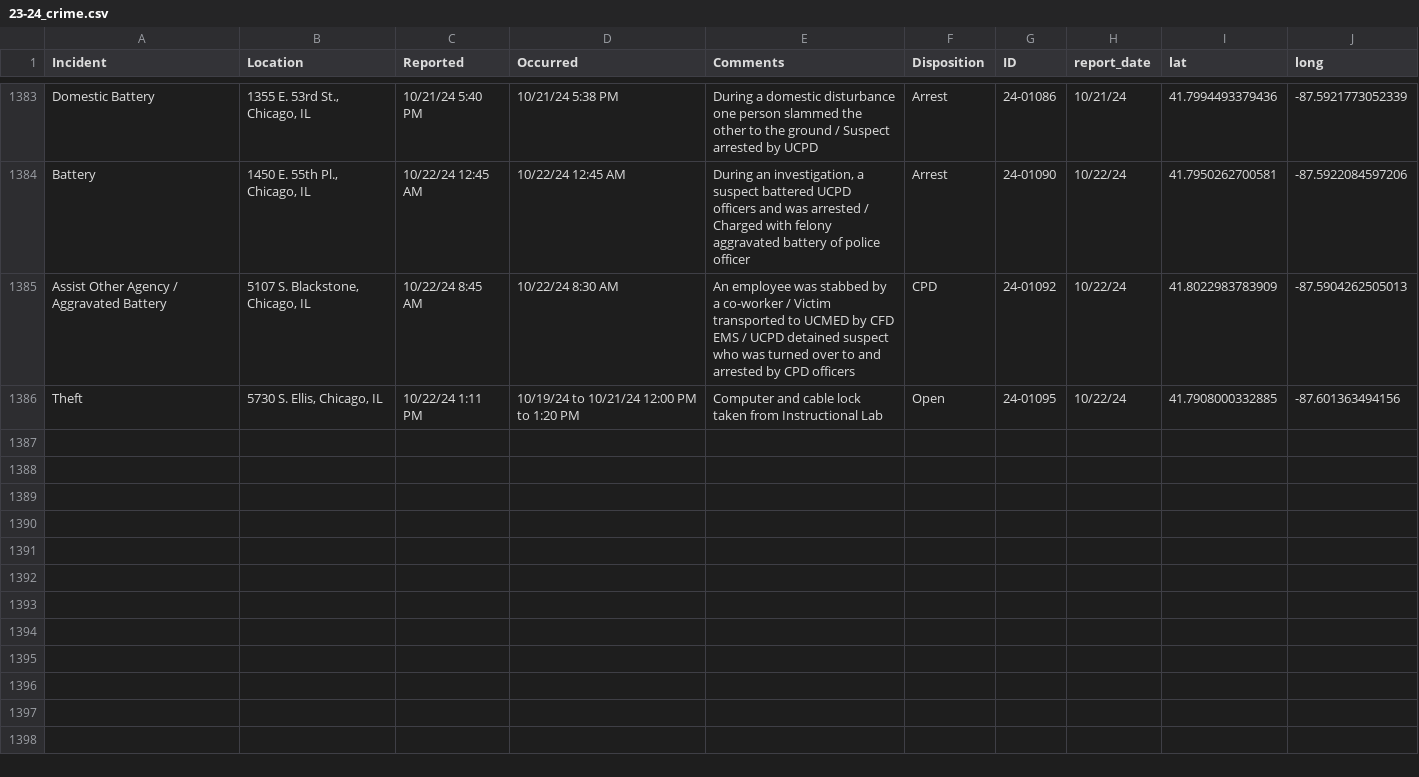
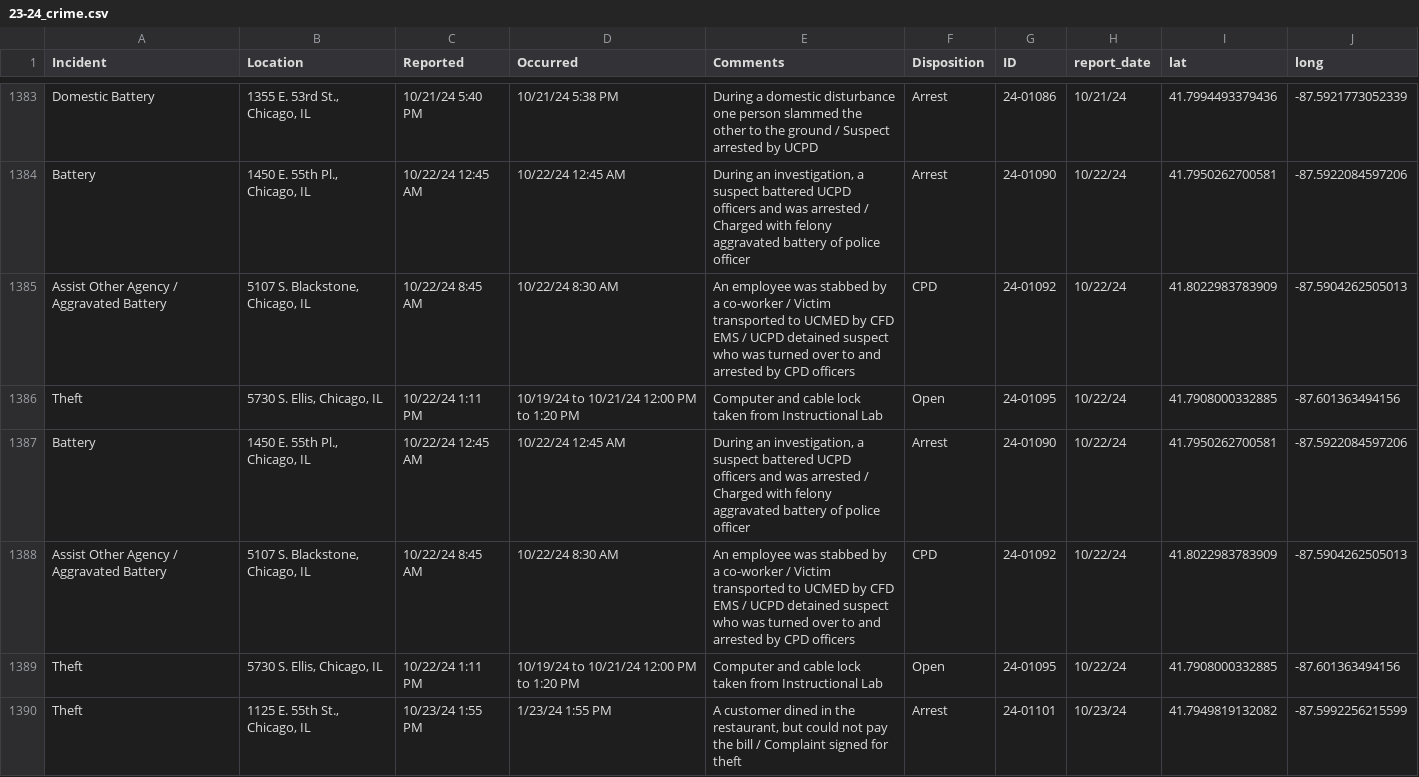
Before and after one commit to uchicago-crime/map, a CSV file: data/23-24_crime.csv, drawn as a sheet; only a part is shown, gaps mark what is left out.

```diff
--- a/data/23-24_crime.csv
+++ b/data/23-24_crime.csv
@@ -1386 +1386,5 @@
 "Theft","5730 S. Ellis, Chicago, IL","10/22/24 1:11 PM","10/19/24 to 10/21/24 12:00 PM to 1:20 PM","Computer and cable lock taken from Instructional Lab","Open","24-01095","10/22/24",41.7908000332885,-87.601363494156
+"Battery","1450 E. 55th Pl., Chicago, IL","10/22/24 12:45 AM","10/22/24 12:45 AM","During an investigation, a suspect battered UCPD officers and was arrested / Charged with felony aggravated battery of police officer","Arrest","24-01090","10/22/24",41.7950262700581,-87.5922084597206
+"Assist Other Agency / Aggravated Battery","5107 S. Blackstone, Chicago, IL","10/22/24 8:45 AM","10/22/24 8:30 AM","An employee was stabbed by a co-worker / Victim transported to UCMED by CFD EMS / UCPD detained suspect who was turned over to and arrested by CPD officers","CPD","24-01092","10/22/24",41.8022983783909,-87.5904262505013
+"Theft","5730 S. Ellis, Chicago, IL","10/22/24 1:11 PM","10/19/24 to 10/21/24 12:00 PM to 1:20 PM","Computer and cable lock taken from Instructional Lab","Open","24-01095","10/22/24",41.7908000332885,-87.601363494156
+"Theft","1125 E. 55th St., Chicago, IL","10/23/24 1:55 PM","1/23/24 1:55 PM","A customer dined in the restaurant, but could not pay the bill / Complaint signed for theft","Arrest","24-01101","10/23/24",41.7949819132082,-87.5992256215599
```
Also changed, not shown: 1 other file.
